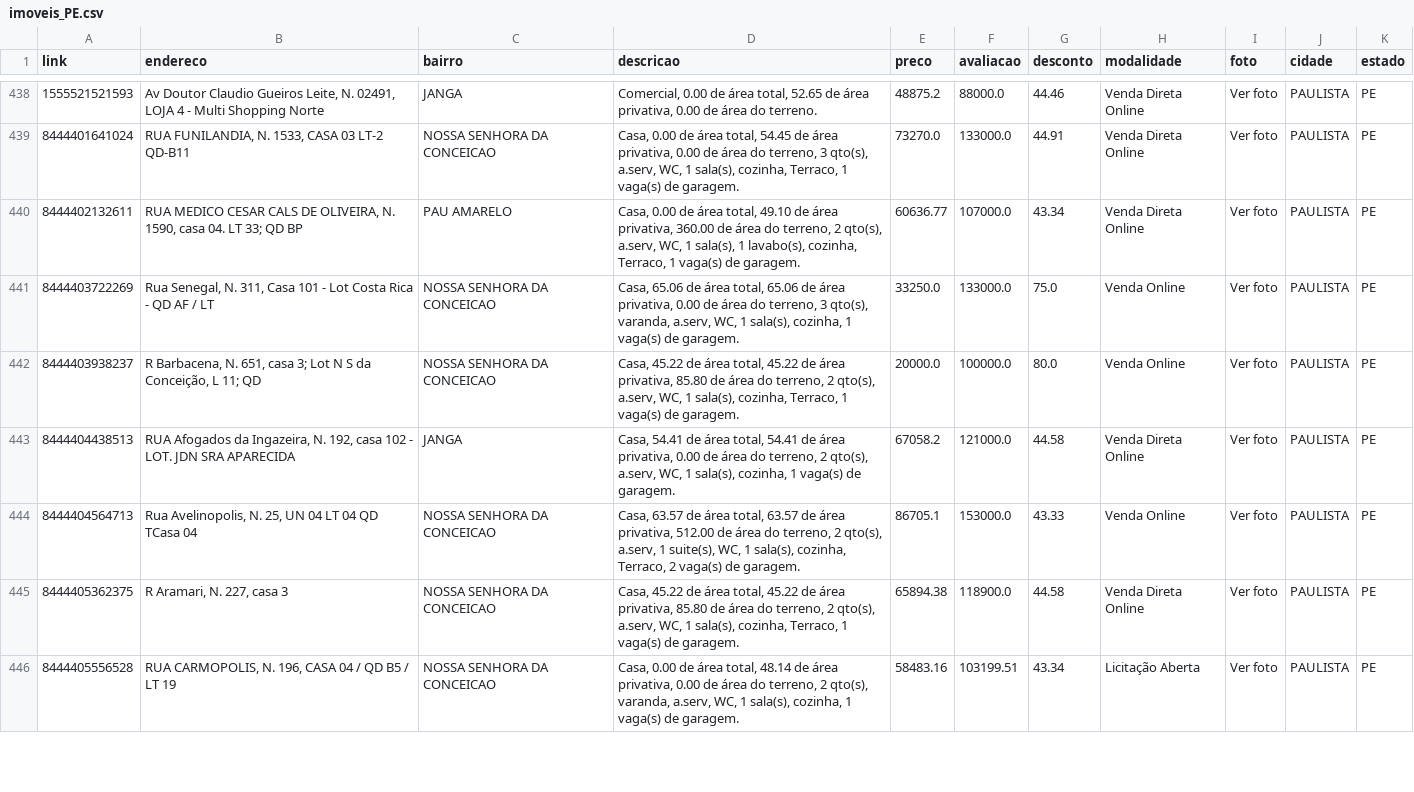
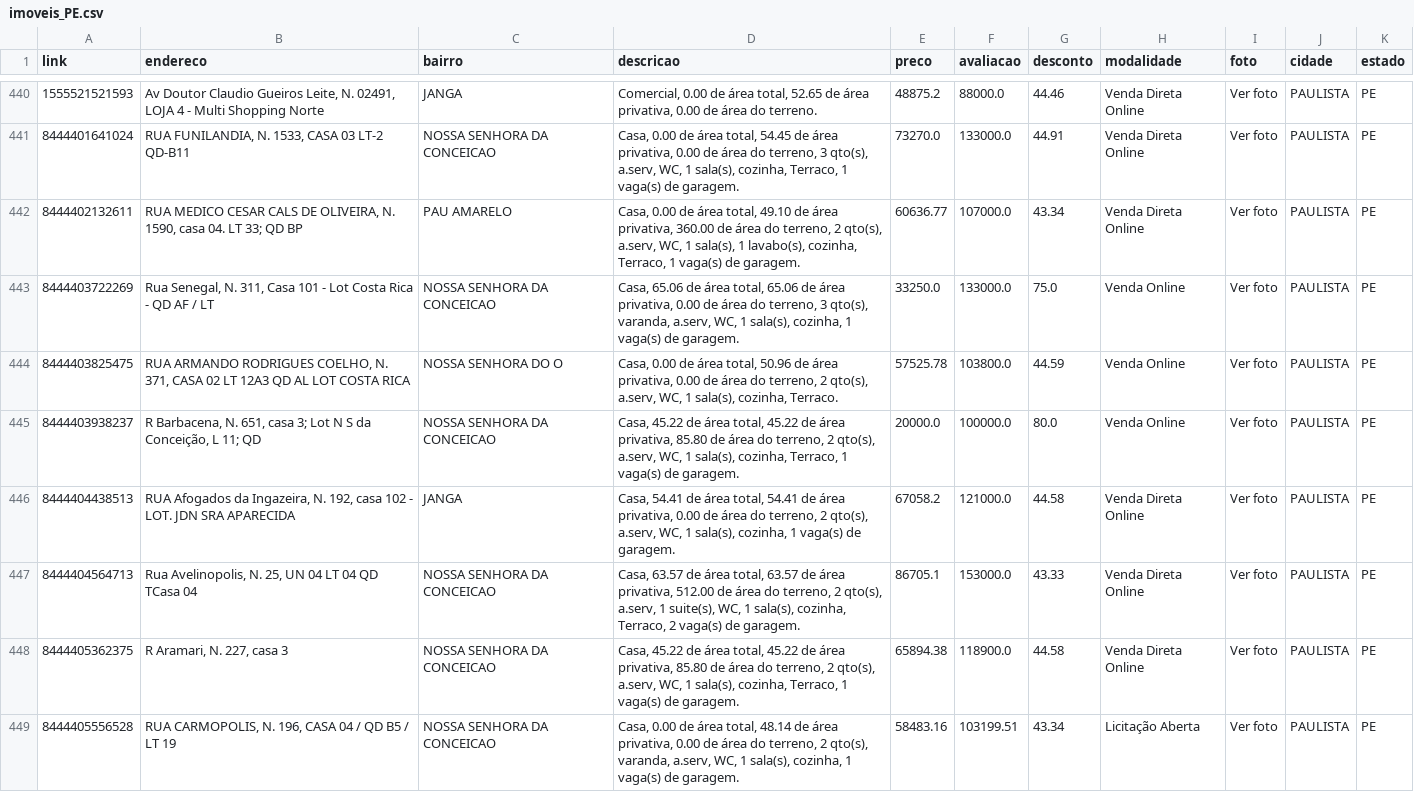
Before and after one commit to franklinbaldo/caixaaberta, a CSV file: data/imoveis_PE.csv, drawn as a sheet; only a part is shown, gaps mark what is left out; the diff covers the shown part only.

```diff
--- a/data/imoveis_PE.csv
+++ b/data/imoveis_PE.csv
@@ -441,5 +443,6 @@ link,endereco,bairro,descricao,preco,avaliacao,desconto,modalidade,foto,cidade,e
 8444403722269,"Rua Senegal, N. 311, Casa 101 - Lot Costa Rica - QD AF / LT",NOSSA SENHORA DA CONCEICAO,"Casa, 65.06 de área total, 65.06 de área privativa, 0.00 de área do terreno, 3 qto(s), varanda, a.serv, WC, 1 sala(s), cozinha, 1 vaga(s) de garagem.",33250.0,133000.0,75.0,Venda Online,Ver foto,PAULISTA,PE
+8444403825475,"RUA ARMANDO RODRIGUES COELHO, N. 371, CASA 02 LT 12A3 QD AL LOT COSTA RICA",NOSSA SENHORA DO O,"Casa, 0.00 de área total, 50.96 de área privativa, 0.00 de área do terreno, 2 qto(s), a.serv, WC, 1 sala(s), cozinha, Terraco.",57525.78,103800.0,44.59,Venda Online,Ver foto,PAULISTA,PE
 8444403938237,"R Barbacena, N. 651, casa 3; Lot N S da Conceição, L 11; QD",NOSSA SENHORA DA CONCEICAO,"Casa, 45.22 de área total, 45.22 de área privativa, 85.80 de área do terreno, 2 qto(s), a.serv, WC, 1 sala(s), cozinha, Terraco, 1 vaga(s) de garagem.",20000.0,100000.0,80.0,Venda Online,Ver foto,PAULISTA,PE
 8444404438513,"RUA Afogados da Ingazeira, N. 192, casa 102 - LOT. JDN SRA APARECIDA",JANGA,"Casa, 54.41 de área total, 54.41 de área privativa, 0.00 de área do terreno, 2 qto(s), a.serv, WC, 1 sala(s), cozinha, 1 vaga(s) de garagem.",67058.2,121000.0,44.58,Venda Direta Online,Ver foto,PAULISTA,PE
-8444404564713,"Rua Avelinopolis, N. 25, UN 04 LT 04 QD TCasa 04",NOSSA SENHORA DA CONCEICAO,"Casa, 63.57 de área total, 63.57 de área privativa, 512.00 de área do terreno, 2 qto(s), a.serv, 1 suite(s), WC, 1 sala(s), cozinha, Terraco, 2 vaga(s) de garagem.",86705.1,153000.0,43.33,Venda Online,Ver foto,PAULISTA,PE
+8444404564713,"Rua Avelinopolis, N. 25, UN 04 LT 04 QD TCasa 04",NOSSA SENHORA DA CONCEICAO,"Casa, 63.57 de área total, 63.57 de área privativa, 512.00 de área do terreno, 2 qto(s), a.serv, 1 suite(s), WC, 1 sala(s), cozinha, Terraco, 2 vaga(s) de garagem.",86705.1,153000.0,43.33,Venda Direta Online,Ver foto,PAULISTA,PE
 8444405362375,"R Aramari, N. 227, casa 3",NOSSA SENHORA DA CONCEICAO,"Casa, 45.22 de área total, 45.22 de área privativa, 85.80 de área do terreno, 2 qto(s), a.serv, WC, 1 sala(s), cozinha, Terraco, 1 vaga(s) de garagem.",65894.38,118900.0,44.58,Venda Direta Online,Ver foto,PAULISTA,PE
```
Also changed, not shown: 9 added rows, 3 removed rows and 14 edited cells elsewhere in this file, data/imoveis_AL.csv, data/imoveis_PA.csv, 23 other files.
